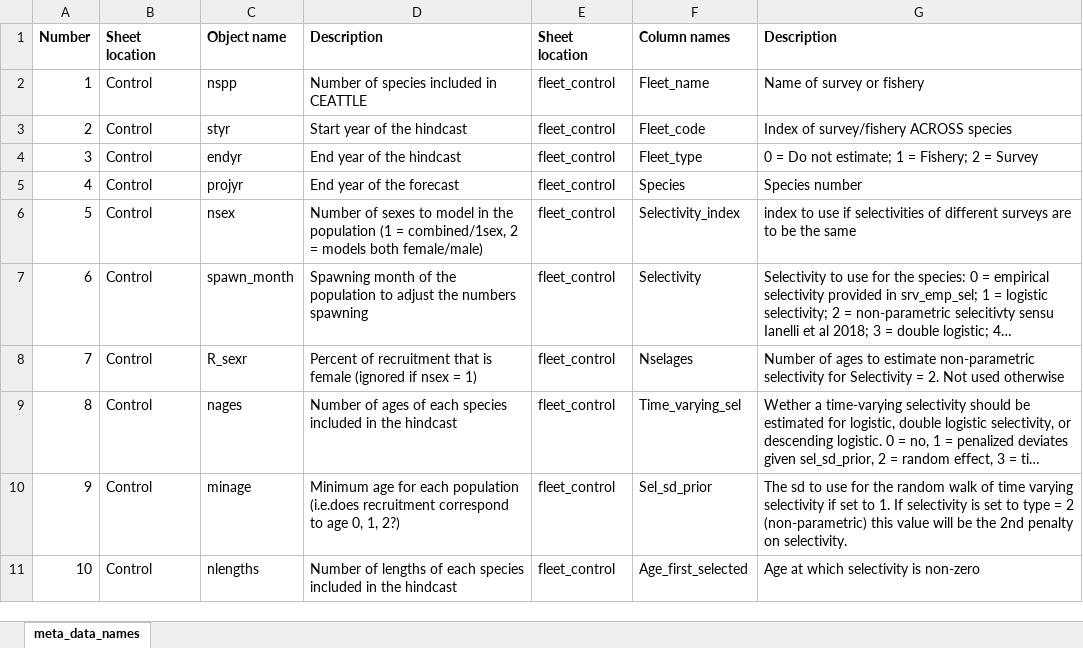
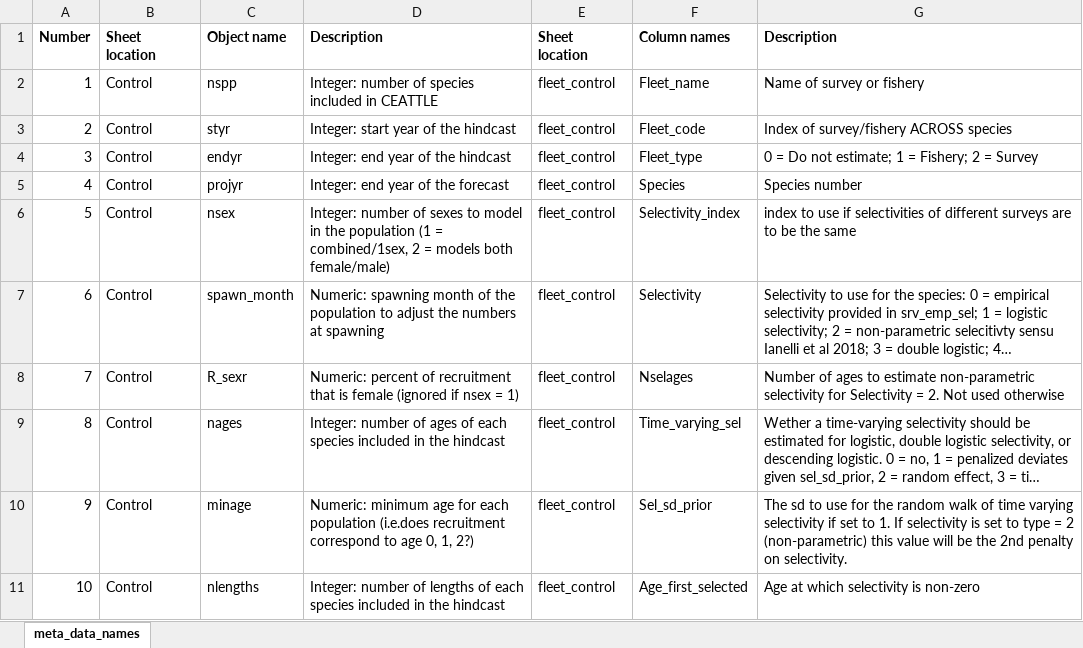
Before and after one commit to grantdadams/Rceattle, an Excel workbook: inst/extdata/meta_data_names.xlsx, sheet meta_data_names, drawn as a sheet; only a part is shown; long unchanged cells end in …; values as stored, in another font and other column widths than the file's, no borders; the diff covers the shown part only; the diff names each change by its address in the sheet, - before the commit and + after, or states it on an @@ line.

Commit message:
Update meta_data_names.xlsx

```diff
--- a/inst/extdata/meta_data_names.xlsx (sheet meta_data_names)
+++ b/inst/extdata/meta_data_names.xlsx (sheet meta_data_names)
-D2: Number of species included in CEATTLE
+D2: Integer: number of species included in CEATTLE
-D3: Start year of the hindcast
+D3: Integer: start year of the hindcast
-D4: End year of the hindcast
+D4: Integer: end year of the hindcast
-D5: End year of the forecast
+D5: Integer: end year of the forecast
-D6: Number of sexes…
+D6: Integer: number of sexes…
-D7: Spawning month of the population to adjust the numbers spawning
+D7: Numeric: spawning month of the population to adjust the numbers at spawning
-D8: Percent of recruitment…
+D8: Numeric: percent of recruitment…
-D9: Number of ages…
+D9: Integer: number of ages…
-D10: Minimum age for…
+D10: Numeric: minimum age for…
-D11: Number of lengths…
+D11: Integer: number of lengths…
```
Also changed, not shown: 13 edited cells elsewhere in this sheet.
